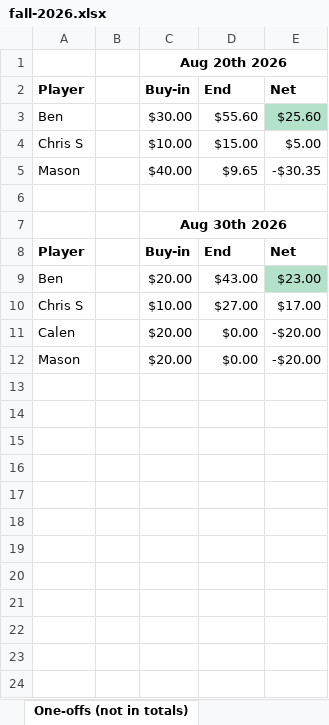
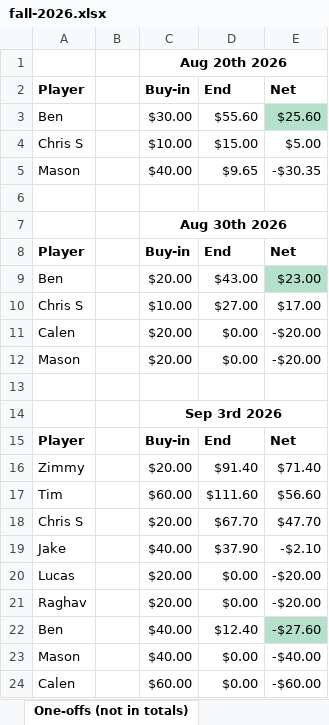
Before and after one commit to bwgoulet/poker-stats, an Excel workbook: data/fall-2026.xlsx, sheet One-offs (not in totals), drawn as a sheet; values as stored, in another font and other column widths than the file's, no borders; charts and pictures and conditional formats not drawn; the diff names each change by its address in the sheet, - before the commit and + after, or states it on an @@ line.

Commit message:
9/3 one-off stats

```diff
--- a/data/fall-2026.xlsx (sheet One-offs (not in totals))
+++ b/data/fall-2026.xlsx (sheet One-offs (not in totals))
+row 13: (empty)
+row 14:  |  | Sep 3rd 2026
+row 15: Player |  | Buy-in | End | Net
+row 16: Zimmy |  | $20.00 | $91.40 | $71.40
+row 17: Tim |  | $60.00 | $111.60 | $56.60
+row 18: Chris S |  | $20.00 | $67.70 | $47.70
+row 19: Jake |  | $40.00 | $37.90 | -$2.10
+row 20: Lucas |  | $20.00 | $0.00 | -$20.00
+row 21: Raghav |  | $20.00 | $0.00 | -$20.00
+row 22: Ben |  | $40.00 | $12.40 | -$27.60
+row 23: Mason |  | $40.00 | $0.00 | -$40.00
+row 24: Calen |  | $60.00 | $0.00 | -$60.00
```
